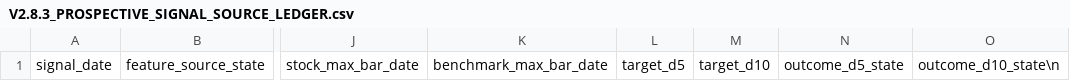
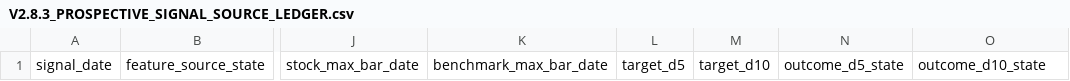
Before and after one commit to Justalittlebittt/AI-Core-EVID, a CSV file: evidence/V2.8.3_PROSPECTIVE_SIGNAL_SOURCE_LEDGER.csv, drawn as a sheet; only a part is shown, gaps mark what is left out; the diff names each change by its address in the sheet, - before the commit and + after, or states it on an @@ line.

Commit message:
Fix V2.8.3 signal source ledger CSV newline

```diff
--- a/evidence/V2.8.3_PROSPECTIVE_SIGNAL_SOURCE_LEDGER.csv
+++ b/evidence/V2.8.3_PROSPECTIVE_SIGNAL_SOURCE_LEDGER.csv
-O1: outcome_d10_state\n
+O1: outcome_d10_state
```
